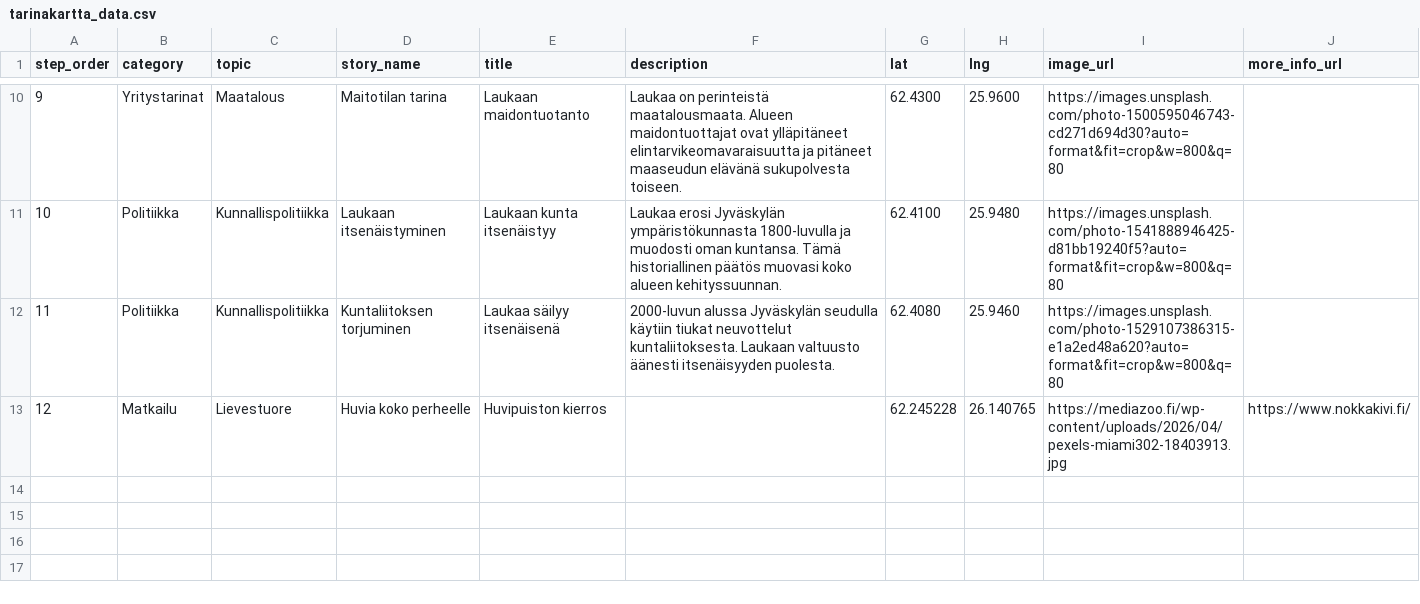
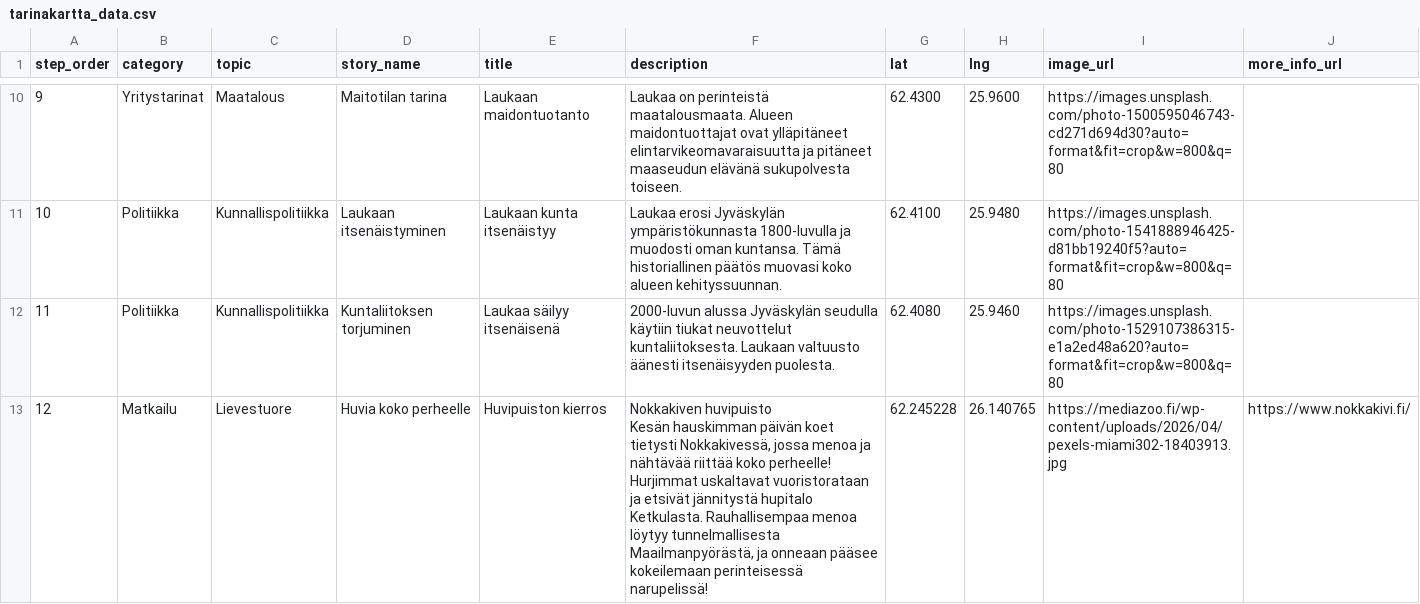
Before and after one commit to amikkola-laukaainfo/LaukaaInfo-livescreen, a CSV file: tarinakartta_data.csv, drawn as a sheet; only a part is shown, gaps mark what is left out.

Commit message:
feat: add descriptive content to Nokkakivi amusement park entry in tarinakartta_data.csv

```diff
--- a/tarinakartta_data.csv
+++ b/tarinakartta_data.csv
@@ -12,2 +12,4 @@ step_order,category,topic,story_name,title,description,lat,lng,image_url,more_in
 11,Politiikka,Kunnallispolitiikka,"Kuntaliitoksen torjuminen","Laukaa säilyy itsenäisenä","2000-luvun alussa Jyväskylän seudulla käytiin tiukat neuvottelut kuntaliitoksesta. Laukaan valtuusto äänesti itsenäisyyden puolesta.",62.4080,25.9460,https://images.unsplash.com/photo-1529107386315-e1a2ed48a620?auto=format&fit=crop&w=800&q=80,
-12,Matkailu,Lievestuore,"Huvia koko perheelle","Huvipuiston kierros",,62.245228,26.140765,https://mediazoo.fi/wp-content/uploads/2026/04/pexels-miami302-18403913.jpg,https://www.nokkakivi.fi/
+12,Matkailu,Lievestuore,"Huvia koko perheelle","Huvipuiston kierros","Nokkakiven huvipuisto
+
+Kesän hauskimman päivän koet tietysti Nokkakivessä, jossa menoa ja nähtävää riittää koko perheelle! Hurjimmat uskaltavat vuoristorataan ja etsivät jännitystä hupitalo Ketkulasta. Rauhallisempaa menoa löytyy tunnelmallisesta Maailmanpyörästä, ja onneaan pääsee kokeilemaan perinteisessä narupelissä!",62.245228,26.140765,https://mediazoo.fi/wp-content/uploads/2026/04/pexels-miami302-18403913.jpg,https://www.nokkakivi.fi/
```
